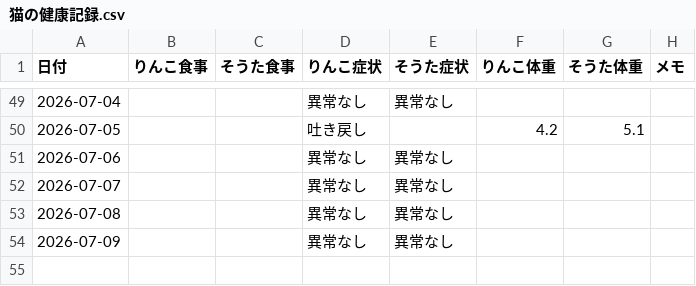
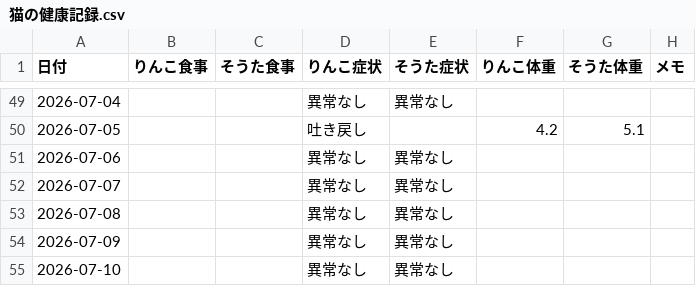
Before and after one commit to zeph94zeph/health-weather-cats, a CSV file: 猫の健康記録.csv, drawn as a sheet; only a part is shown, gaps mark what is left out.

Commit message:
🐱 2026-07-10 2匹とも異常なし

```diff
--- a/猫の健康記録.csv
+++ b/猫の健康記録.csv
@@ -54 +54,2 @@
 2026-07-09,,,異常なし,異常なし,,,
+2026-07-10,,,異常なし,異常なし,,,
```
